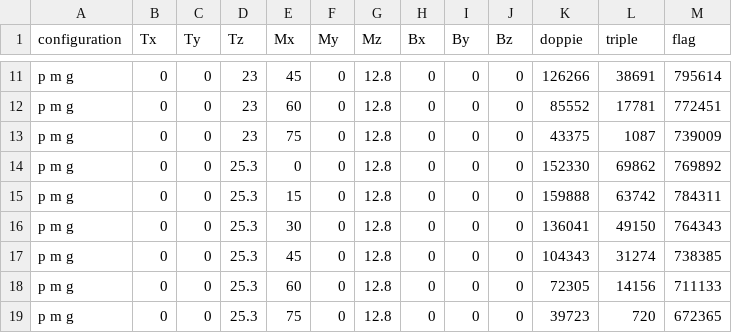
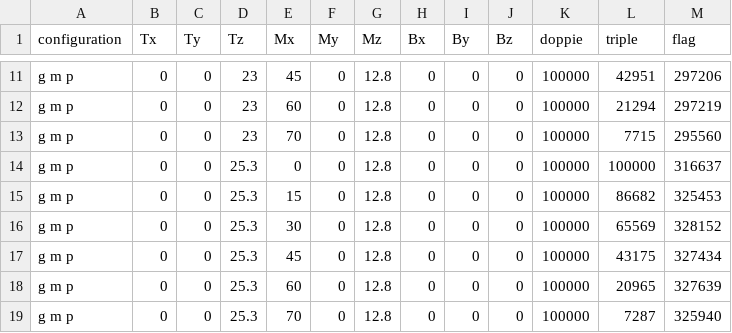
Before and after one commit to Matti-z/Lab-muons, a CSV file: simulazioni/bolde/muons/muon_distribution_simulation_results.csv, drawn as a sheet; only a part is shown, gaps mark what is left out; the diff covers the shown part only; the diff names each change by its address in the sheet, - before the commit and + after, or states it on an @@ line.

```diff
--- a/simulazioni/bolde/muons/muon_distribution_simulation_results.csv
+++ b/simulazioni/bolde/muons/muon_distribution_simulation_results.csv
-A11:A19 (configuration): p m g
+A11:A19 (configuration): g m p
-K11 (doppie): 126266
+K11 (doppie): 100000
-L11 (triple): 38691
+L11 (triple): 42951
-M11 (flag): 795614
+M11 (flag): 297206
-K12 (doppie): 85552
+K12 (doppie): 100000
-L12 (triple): 17781
+L12 (triple): 21294
-M12 (flag): 772451
+M12 (flag): 297219
-E13 (Mx): 75
+E13 (Mx): 70
-K13 (doppie): 43375
+K13 (doppie): 100000
-L13 (triple): 1087
+L13 (triple): 7715
-M13 (flag): 739009
+M13 (flag): 295560
-K14 (doppie): 152330
+K14 (doppie): 100000
-L14 (triple): 69862
+L14 (triple): 100000
-M14 (flag): 769892
+M14 (flag): 316637
-K15 (doppie): 159888
+K15 (doppie): 100000
-L15 (triple): 63742
+L15 (triple): 86682
-M15 (flag): 784311
+M15 (flag): 325453
-K16 (doppie): 136041
+K16 (doppie): 100000
-L16 (triple): 49150
+L16 (triple): 65569
-M16 (flag): 764343
+M16 (flag): 328152
-K17 (doppie): 104343
+K17 (doppie): 100000
-L17 (triple): 31274
+L17 (triple): 43175
-M17 (flag): 738385
+M17 (flag): 327434
-K18 (doppie): 72305
+K18 (doppie): 100000
-L18 (triple): 14156
+L18 (triple): 20965
-M18 (flag): 711133
+M18 (flag): 327639
-E19 (Mx): 75
+E19 (Mx): 70
-K19 (doppie): 39723
+K19 (doppie): 100000
-L19 (triple): 720
+L19 (triple): 7287
-M19 (flag): 672365
+M19 (flag): 325940
```
Also changed, not shown: 37 edited cells elsewhere in this file, 5 other files.
